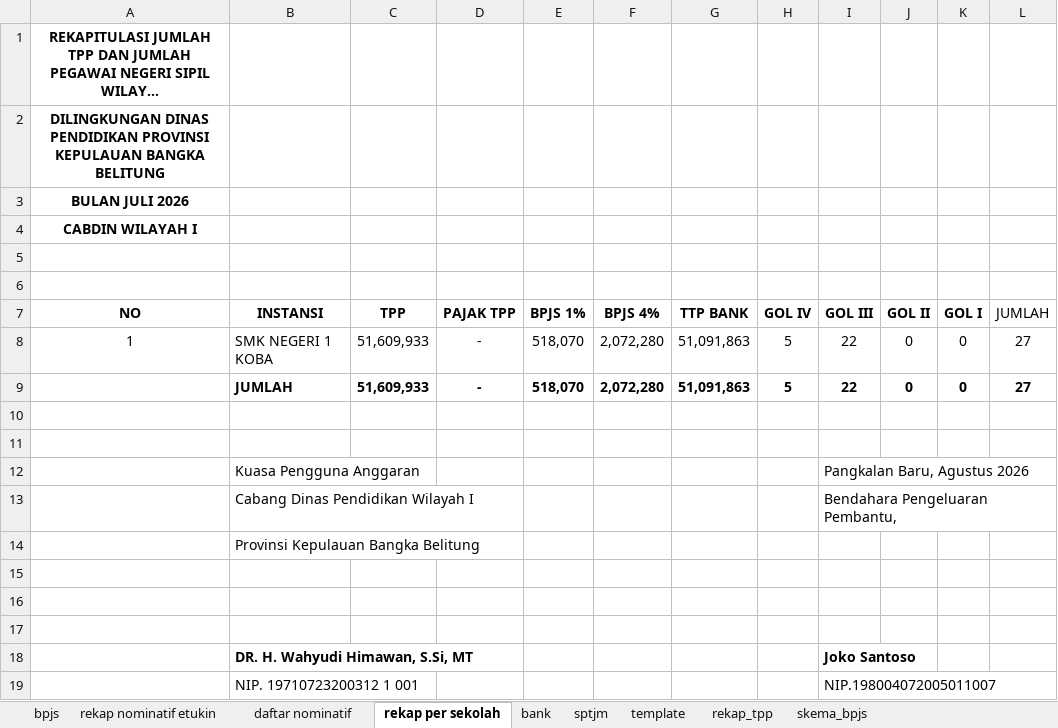
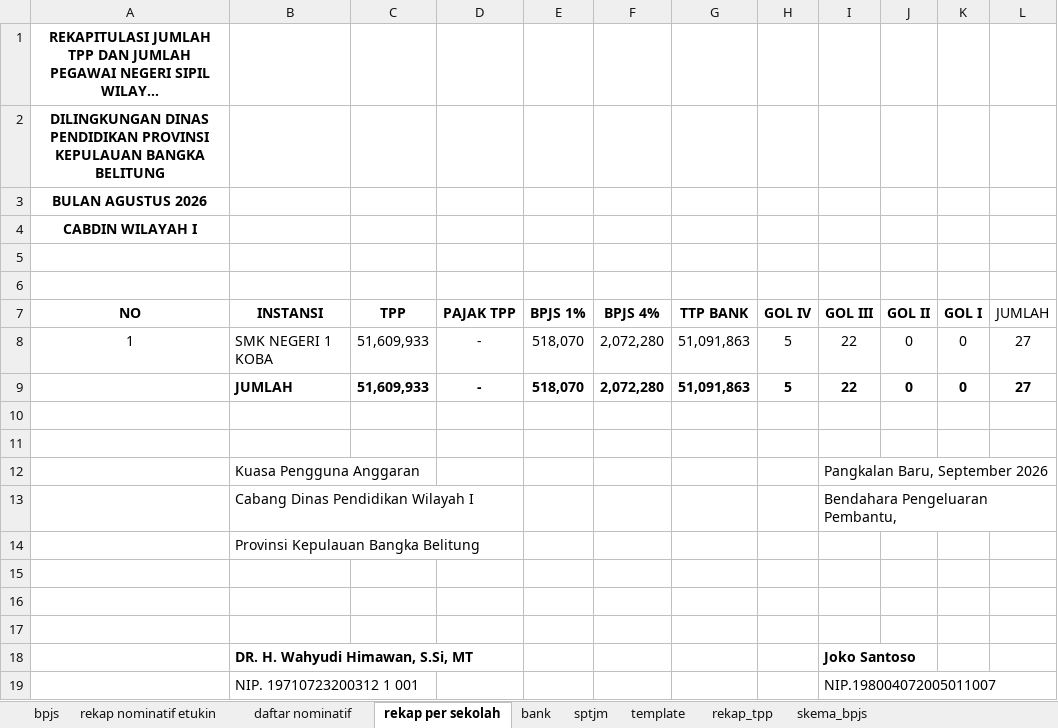
Before and after one commit to batupenyu/AppTPP, an Excel workbook: _usulan_tpp_smkn1_koba/PNS/TPP PNS JULI 2026 SMKN 1 KOBA.xlsm, sheet rekap per sekolah, drawn as a sheet; long unchanged cells end in …; values as stored, in another font and other column widths than the file's, no borders; the diff names each change by its address in the sheet, - before the commit and + after, or states it on an @@ line.

```diff
--- a/_usulan_tpp_smkn1_koba/PNS/TPP PNS JULI 2026 SMKN 1 KOBA.xlsm (sheet rekap per sekolah)
+++ b/_usulan_tpp_smkn1_koba/PNS/TPP PNS JULI 2026 SMKN 1 KOBA.xlsm (sheet rekap per sekolah)
-A3 (NO): BULAN JULI 2026
+A3 (NO): BULAN AGUSTUS 2026
-I12 (GOL III): Pangkalan Baru, Agustus 2026
+I12 (GOL III): Pangkalan Baru, September 2026
```
Also changed, not shown: sheet sptjm, sheet rekap nominatif etukin, sheet daftar nominatif, sheet bpjs, sheet bank, 4 other files.
